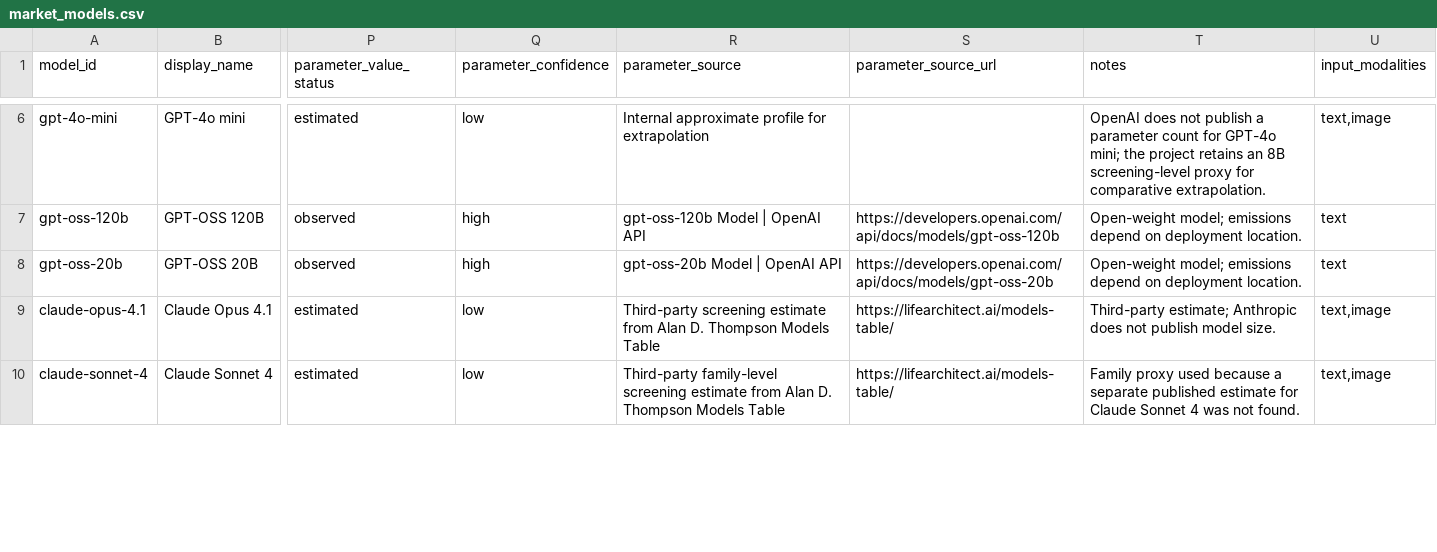
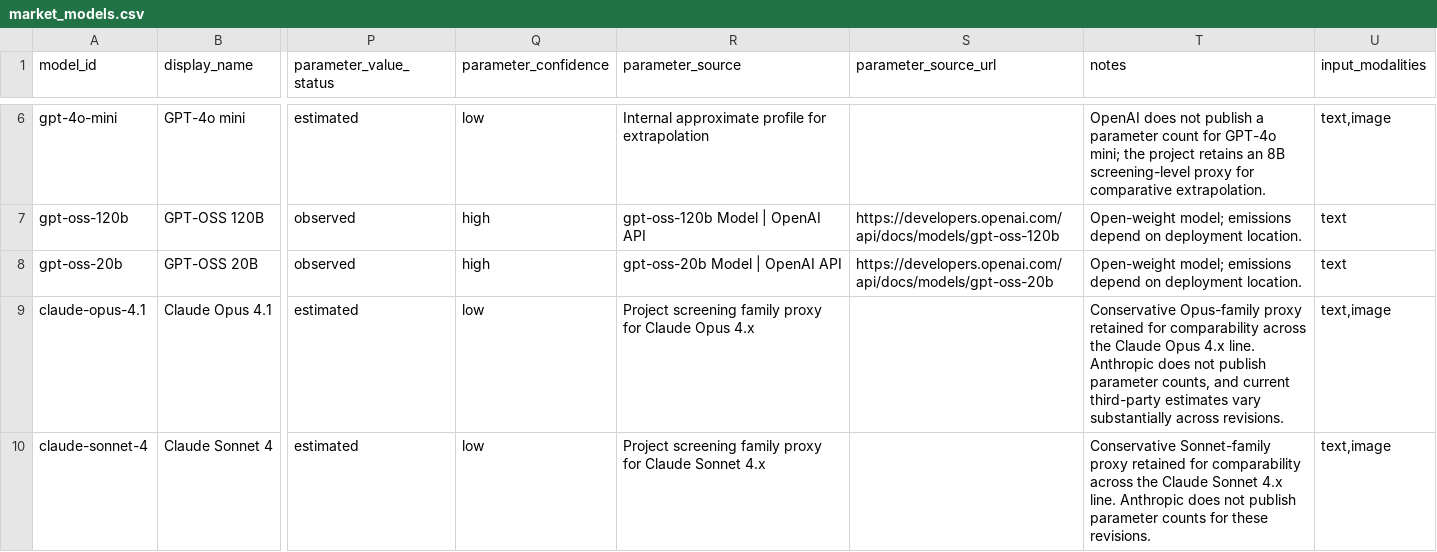
Before and after one commit to apachot/llm-footprint-observatory, a CSV file: ImpactLLM/data/market_models.csv, drawn as a sheet; only a part is shown, gaps mark what is left out; the diff covers the shown part only; the diff names each change by its address in the sheet, - before the commit and + after, or states it on an @@ line.

Commit message:
Align Anthropic family parameter proxies

```diff
--- a/ImpactLLM/data/market_models.csv
+++ b/ImpactLLM/data/market_models.csv
-R9 (parameter_source): Third-party screening estimate from Alan D. Thompson Models Table
+R9 (parameter_source): Project screening family proxy for Claude Opus 4.x
-S9:S10 (parameter_source_url): https://lifearchitect.ai/models-table/
+S9:S10 (parameter_source_url): (empty)
-T9 (notes): Third-party estimate; Anthropic does not publish model size.
+T9 (notes): Conservative Opus-family proxy retained for comparability across the Claude Opus 4.x line. Anthropic does not publish parameter counts, and current third-party estimates vary substantially across revisions.
-R10 (parameter_source): Third-party family-level screening estimate from Alan D. Thompson Models Table
+R10 (parameter_source): Project screening family proxy for Claude Sonnet 4.x
-T10 (notes): Family proxy used because a separate published estimate for Claude Sonnet 4 was not found.
+T10 (notes): Conservative Sonnet-family proxy retained for comparability across the Claude Sonnet 4.x line. Anthropic does not publish parameter counts for these revisions.
```
Also changed, not shown: 4 edited cells elsewhere in this file, ImpactLLM/data/models.csv, artifacts/audits/market_parameter_sources_audit.csv, 2 other files.
